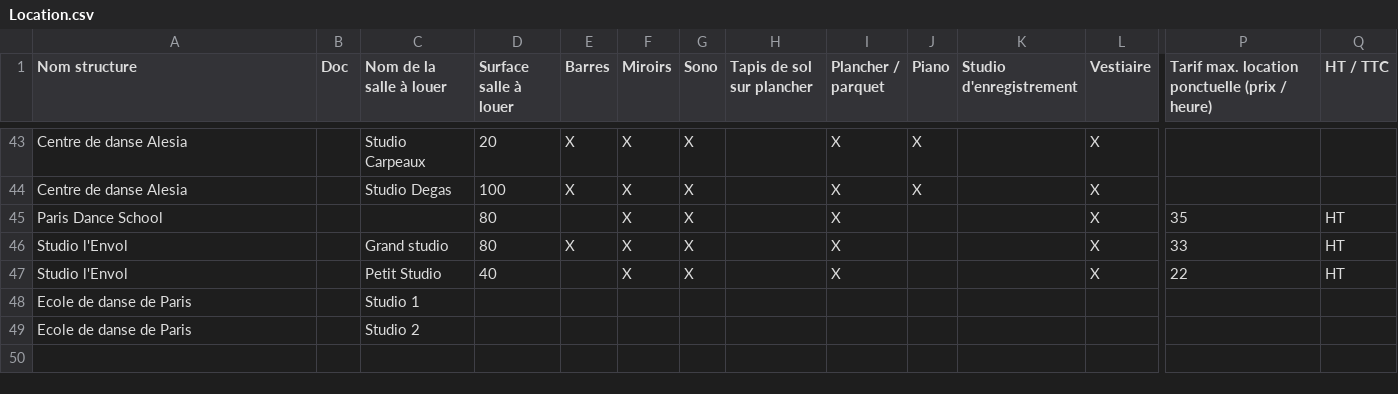
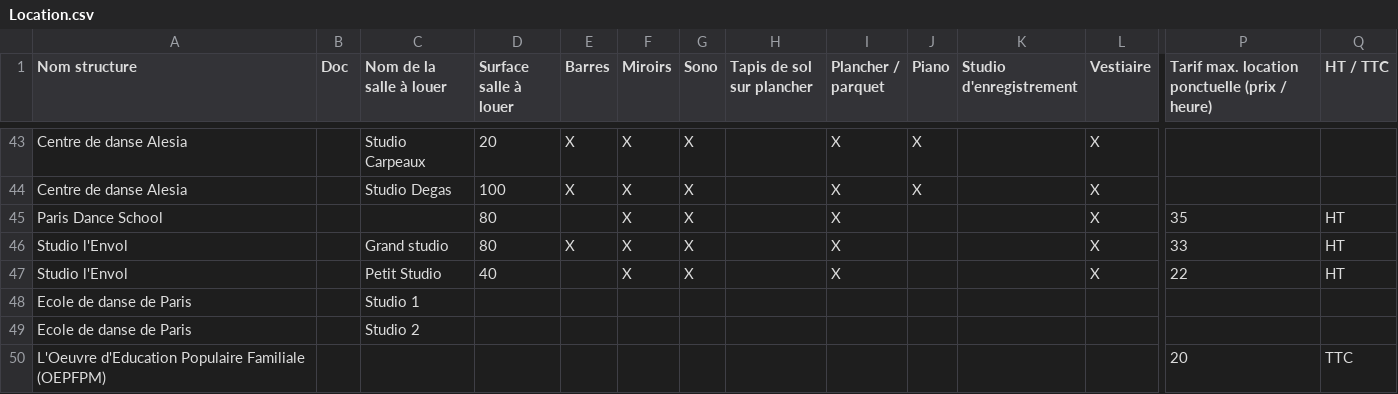
Before and after one commit to CoursAvenue/CoursAvenue, a CSV file: Export/Location.csv, drawn as a sheet; only a part is shown, gaps mark what is left out; rows hold the shown columns only; the diff names each change by its address in the sheet, - before the commit and + after, or states it on an @@ line.

```diff
--- a/Export/Location.csv
+++ b/Export/Location.csv
+row 50: L'Oeuvre d'Education Populaire Familiale (OEPFPM) |  |  |  |  |  |  |  |  |  |  |  | 20 | TTC
```
Also changed, not shown: Export/Structure.csv, 5 other files.
